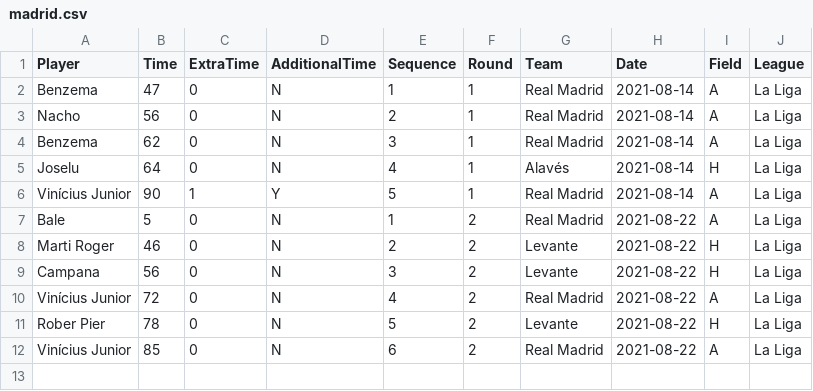
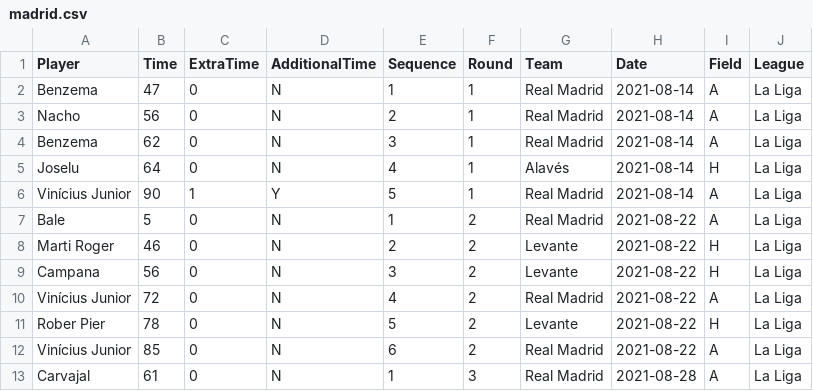
Before and after one commit to amartins90/real-madrid-2021-22, a CSV file: madrid.csv, drawn as a sheet.

Commit message:
Add La Liga Round 3

```diff
--- a/madrid.csv
+++ b/madrid.csv
@@ -12 +12,2 @@ Rober Pier,78,0,N,5,2,Levante,2021-08-22,H,La Liga
 Vinícius Junior,85,0,N,6,2,Real Madrid,2021-08-22,A,La Liga
+Carvajal,61,0,N,1,3,Real Madrid,2021-08-28,A,La Liga
```
Also changed, not shown: 1 other file.
